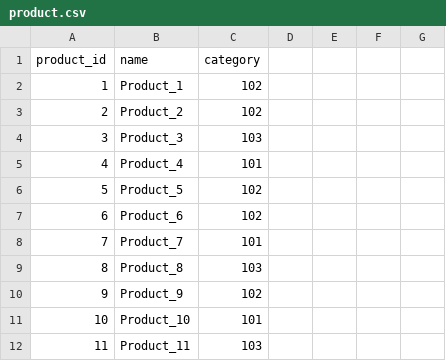
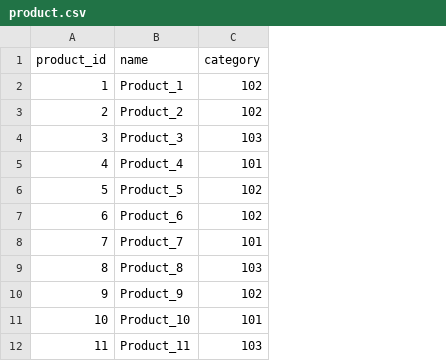
Before and after one commit to rishidawalkar/data_engineering, a CSV file: pyspark_practice/product.csv, drawn as a sheet; only a part is shown; the diff names each change by its address in the sheet, - before the commit and + after, or states it on an @@ line.

Commit message:
Pyspark code v10

```diff
--- a/pyspark_practice/product.csv
+++ b/pyspark_practice/product.csv
-column D, empty
-column E, empty
-column F, empty
-column G, empty
```
Also changed, not shown: 30 other files.
